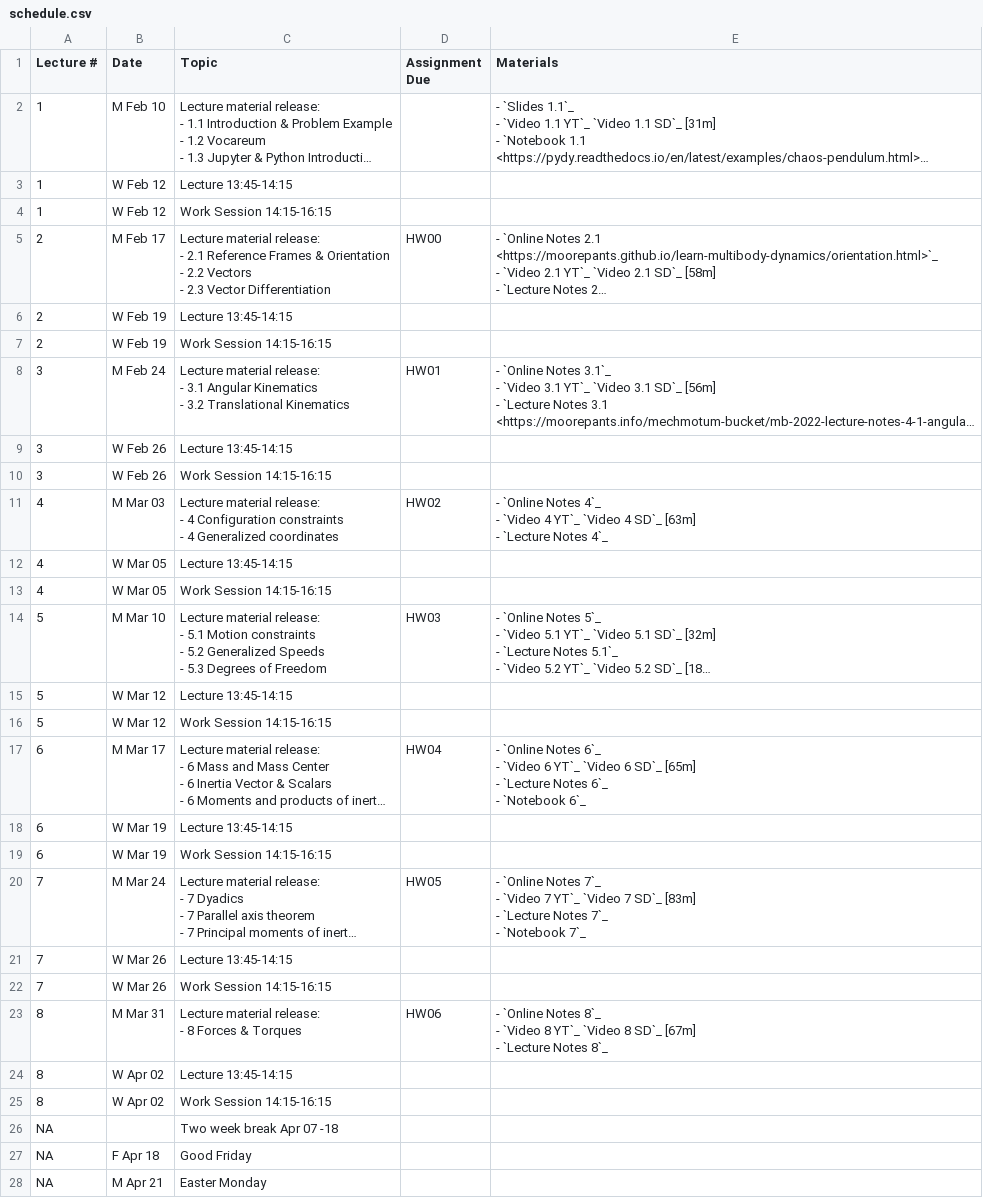
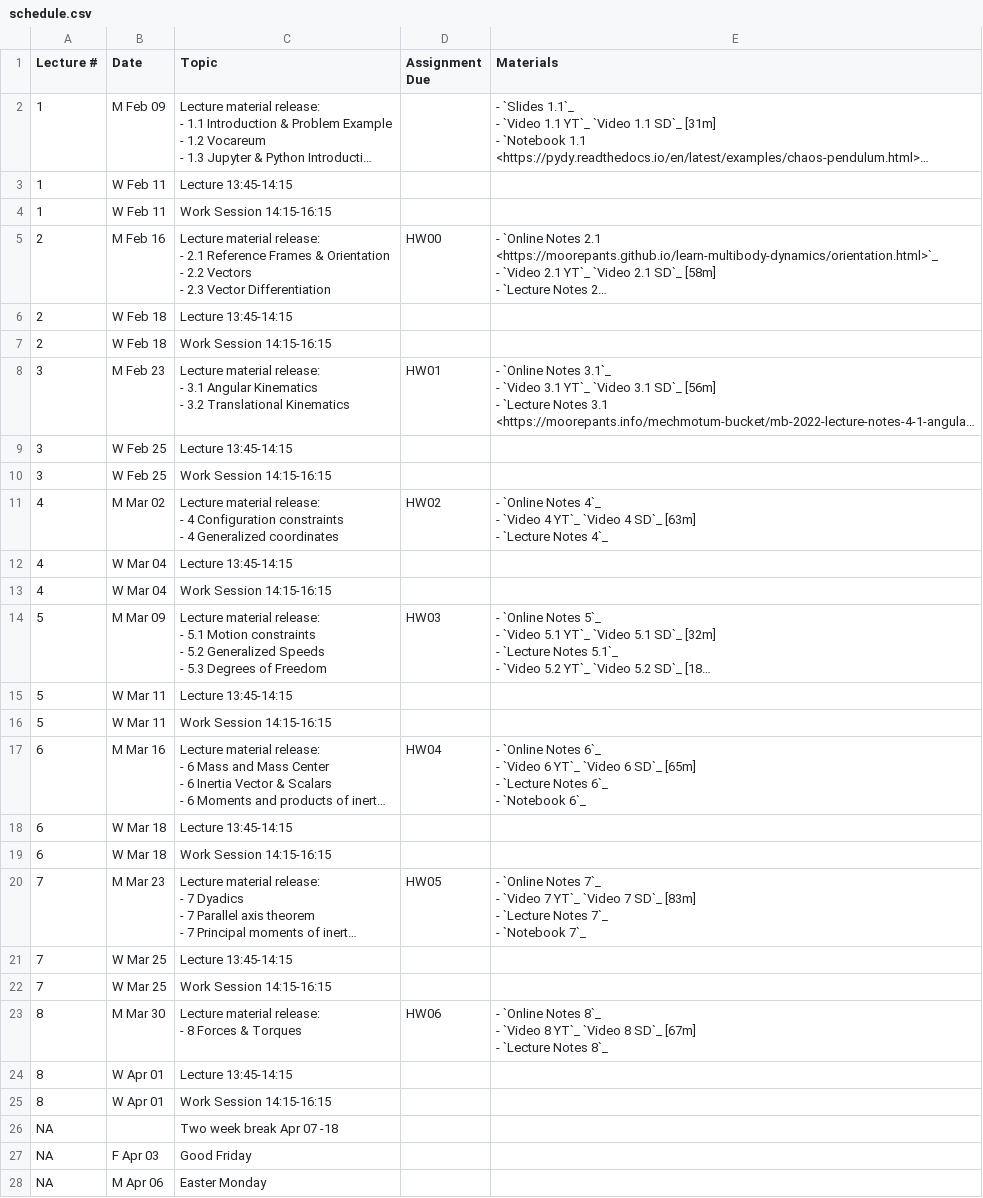
Before and after one commit to moorepants/me41055, a CSV file: content/pages/schedule.csv, drawn as a sheet; only a part is shown; long unchanged cells end in …; the diff covers the shown part only; the diff names each change by its address in the sheet, - before the commit and + after, or states it on an @@ line.

Commit message:
Update schedule for 2026.

```diff
--- a/content/pages/schedule.csv
+++ b/content/pages/schedule.csv
-B2 (Date): M Feb 10
+B2 (Date): M Feb 09
-B3:B4 (Date): W Feb 12
+B3:B4 (Date): W Feb 11
-B5 (Date): M Feb 17
+B5 (Date): M Feb 16
-B6:B7 (Date): W Feb 19
+B6:B7 (Date): W Feb 18
-B8 (Date): M Feb 24
+B8 (Date): M Feb 23
-B9:B10 (Date): W Feb 26
+B9:B10 (Date): W Feb 25
-B11 (Date): M Mar 03
+B11 (Date): M Mar 02
-B12:B13 (Date): W Mar 05
+B12:B13 (Date): W Mar 04
-B14 (Date): M Mar 10
+B14 (Date): M Mar 09
-B15:B16 (Date): W Mar 12
+B15:B16 (Date): W Mar 11
-B17 (Date): M Mar 17
+B17 (Date): M Mar 16
-B18:B19 (Date): W Mar 19
+B18:B19 (Date): W Mar 18
-B20 (Date): M Mar 24
+B20 (Date): M Mar 23
-B21:B22 (Date): W Mar 26
+B21:B22 (Date): W Mar 25
-B23 (Date): M Mar 31
+B23 (Date): M Mar 30
-B24:B25 (Date): W Apr 02
+B24:B25 (Date): W Apr 01
-B27 (Date): F Apr 18
+B27 (Date): F Apr 03
-B28 (Date): M Apr 21
+B28 (Date): M Apr 06
```
Also changed, not shown: 5 added rows, 4 removed rows and 29 edited cells elsewhere in this file.
